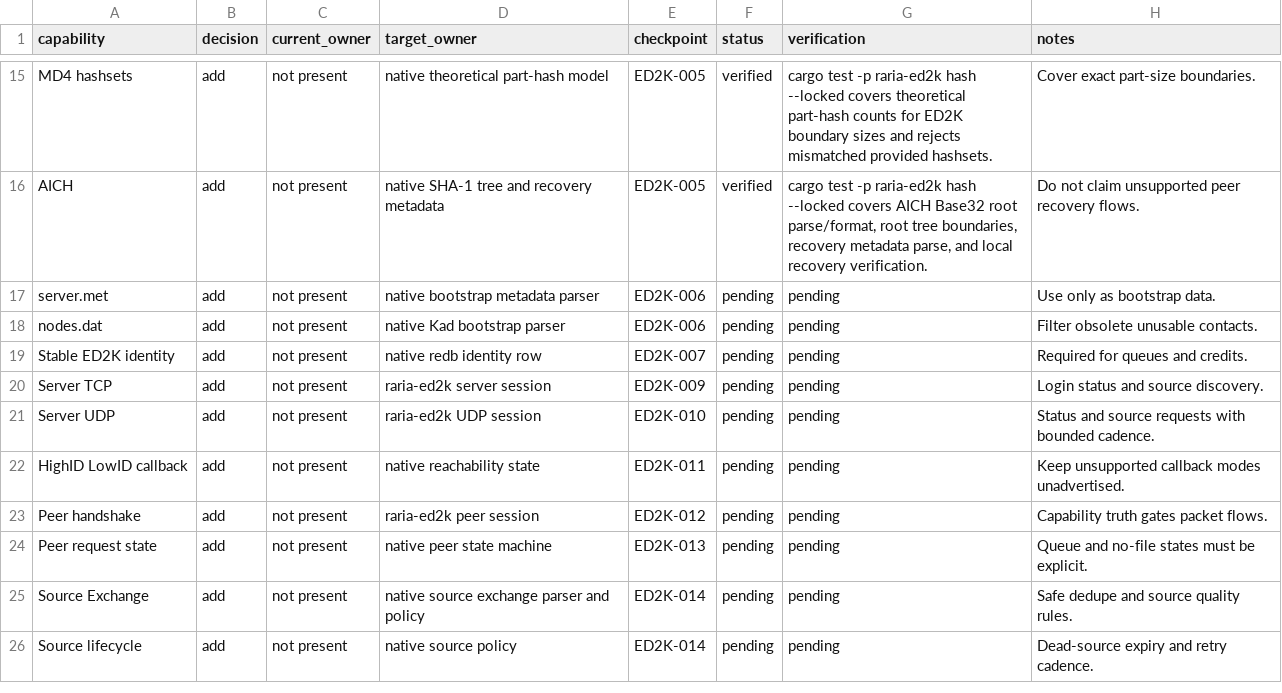
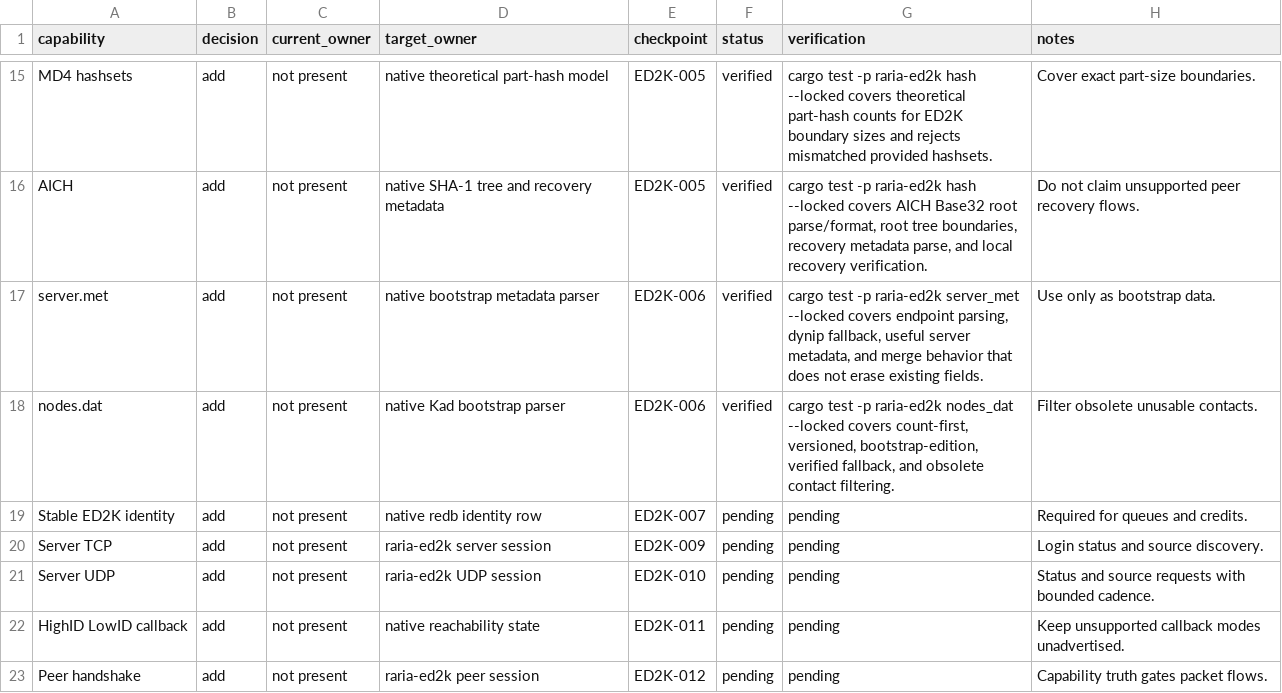
Before and after one commit to AnInsomniacy/raria, a CSV file: docs/core-modernization/ed2k-native/capability-ledger.csv, drawn as a sheet; only a part is shown, gaps mark what is left out; the shorter side is filled out with more unchanged rows.

```diff
--- a/docs/core-modernization/ed2k-native/capability-ledger.csv
+++ b/docs/core-modernization/ed2k-native/capability-ledger.csv
@@ -16,4 +16,4 @@ MD4 hashsets,add,not present,native theoretical part-hash model,ED2K-005,verifie
 AICH,add,not present,native SHA-1 tree and recovery metadata,ED2K-005,verified,"cargo test -p raria-ed2k hash --locked covers AICH Base32 root parse/format, root tree boundaries, recovery metadata parse, and local recovery verification.",Do not claim unsupported peer recovery flows.
-server.met,add,not present,native bootstrap metadata parser,ED2K-006,pending,pending,Use only as bootstrap data.
-nodes.dat,add,not present,native Kad bootstrap parser,ED2K-006,pending,pending,Filter obsolete unusable contacts.
+server.met,add,not present,native bootstrap metadata parser,ED2K-006,verified,"cargo test -p raria-ed2k server_met --locked covers endpoint parsing, dynip fallback, useful server metadata, and merge behavior that does not erase existing fields.",Use only as bootstrap data.
+nodes.dat,add,not present,native Kad bootstrap parser,ED2K-006,verified,"cargo test -p raria-ed2k nodes_dat --locked covers count-first, versioned, bootstrap-edition, verified fallback, and obsolete contact filtering.",Filter obsolete unusable contacts.
 Stable ED2K identity,add,not present,native redb identity row,ED2K-007,pending,pending,Required for queues and credits.
```
Also changed, not shown: docs/core-modernization/ed2k-native/checkpoints/ED2K-006-bootstrap-files.csv, docs/core-modernization/ed2k-native/roadmap.csv, 7 other files.
